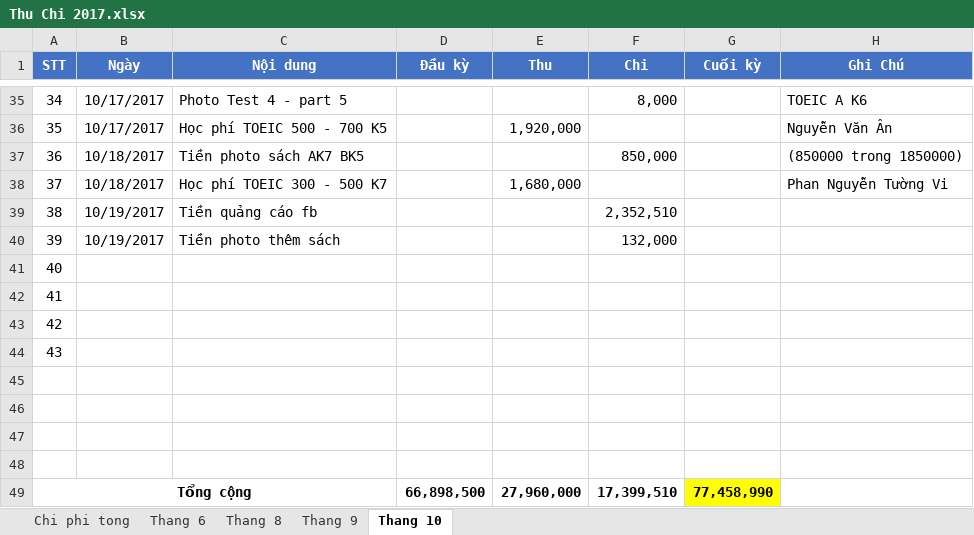
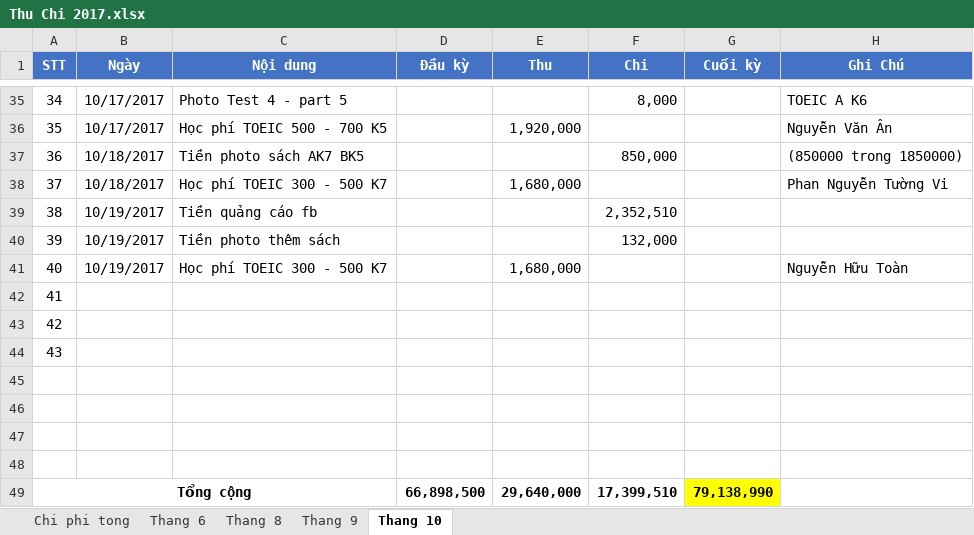
Before and after one commit to dhphong87/Success, an Excel workbook: Thu Chi 2017.xlsx, sheet Thang 10, drawn as a sheet; only a part is shown, gaps mark what is left out; values as stored, in another font and other column widths than the file's, no borders; the diff names each change by its address in the sheet, - before the commit and + after, or states it on an @@ line.

```diff
--- a/Thu Chi 2017.xlsx (sheet Thang 10)
+++ b/Thu Chi 2017.xlsx (sheet Thang 10)
-B41 (Ngày): (empty)
+B41 (Ngày): 10/19/2017
-C41 (Nội dung): (empty)
+C41 (Nội dung): Học phí TOEIC 300 - 500 K7
-E41 (Thu): (empty)
+E41 (Thu): 1,680,000
-H41 (Ghi Chú): (empty)
+H41 (Ghi Chú): Nguyễn Hữu Toàn
-E49 (Thu): 27,960,000
+E49 (Thu): 29,640,000
-G49 (Cuối kỳ): 77,458,990
+G49 (Cuối kỳ): 79,138,990
```
